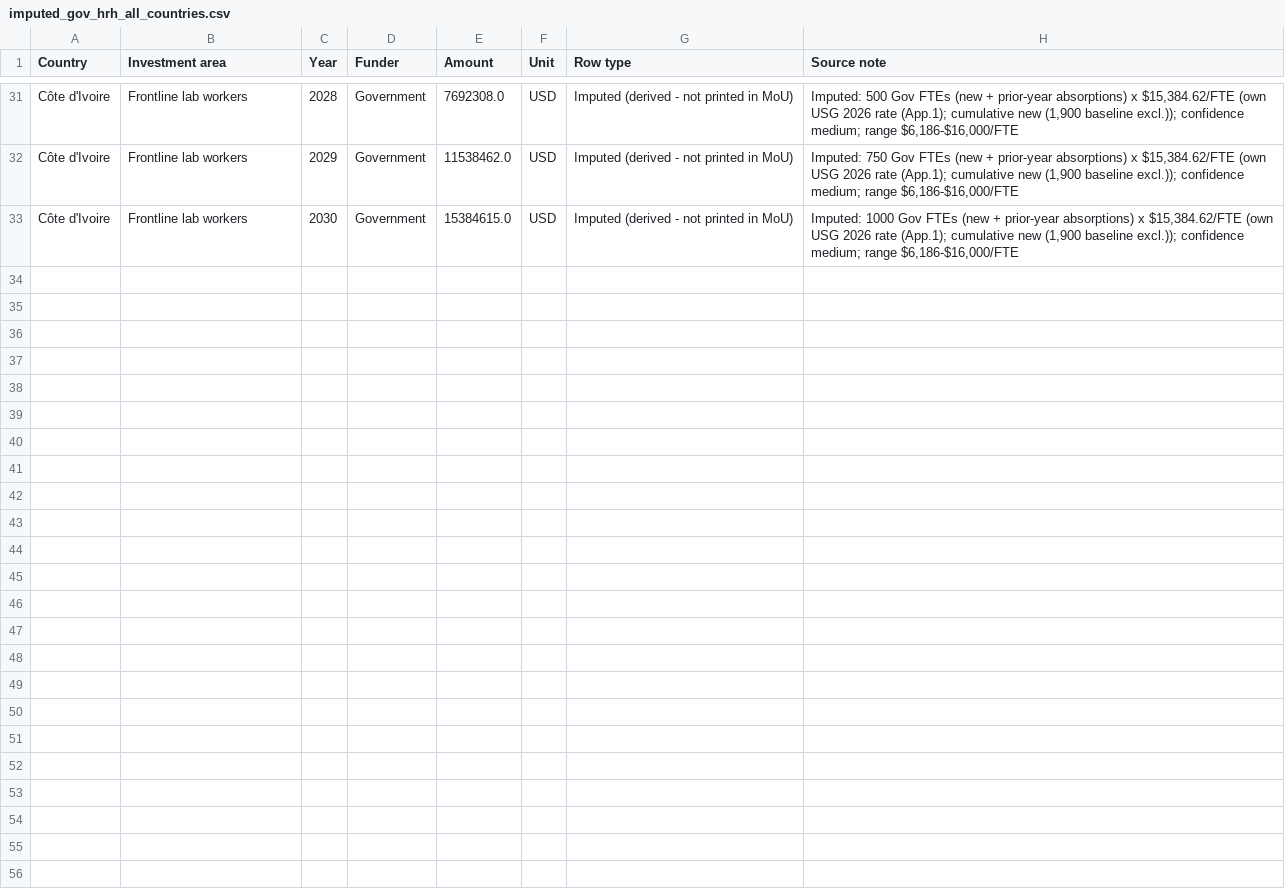
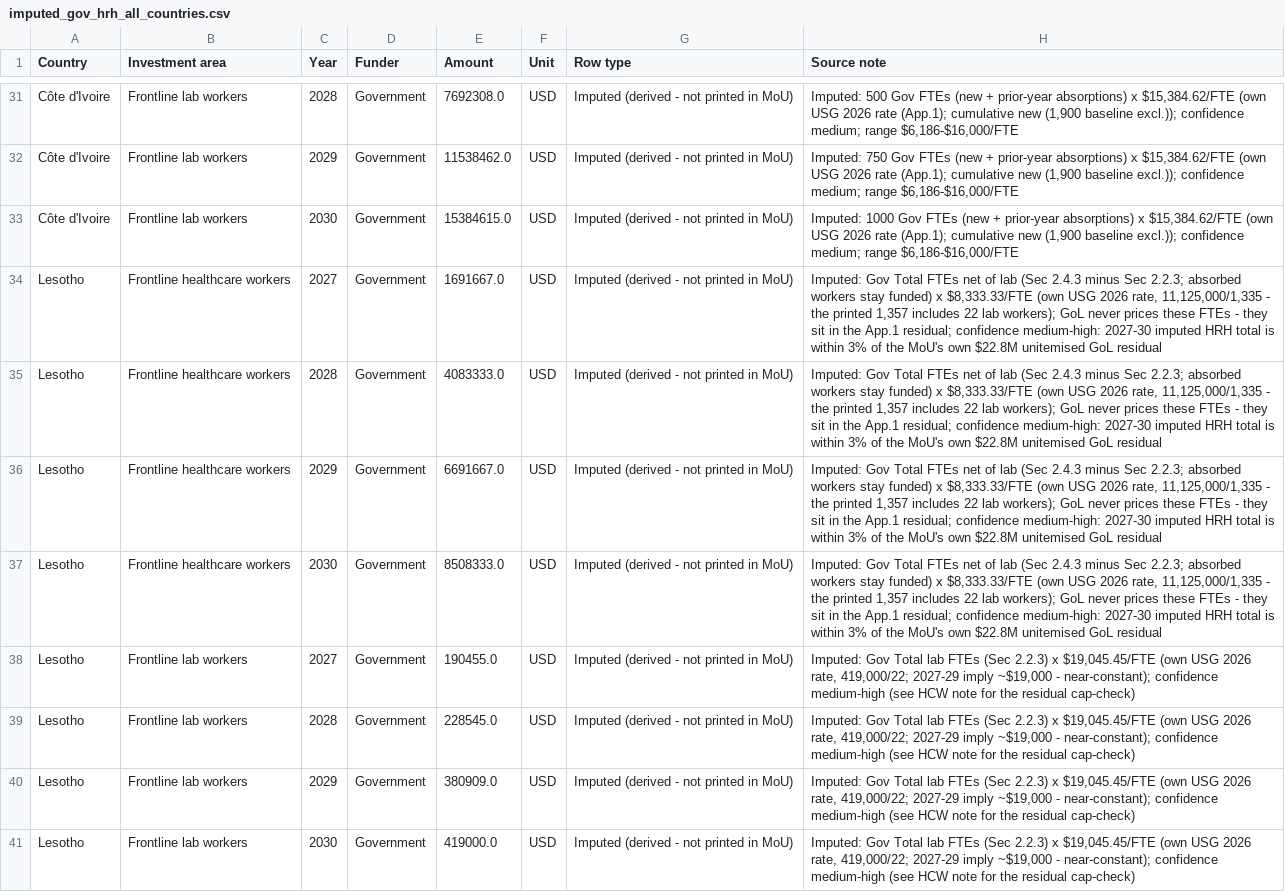
Before and after one commit to TAFMeijer/USG_MOU, a CSV file: analysis/imputed_gov_hrh_all_countries.csv, drawn as a sheet; only a part is shown, gaps mark what is left out.

```diff
--- a/analysis/imputed_gov_hrh_all_countries.csv
+++ b/analysis/imputed_gov_hrh_all_countries.csv
@@ -33 +33,9 @@ Côte d'Ivoire,Frontline lab workers,2029,Government,11538462.0,USD,Imputed (der
 Côte d'Ivoire,Frontline lab workers,2030,Government,15384615.0,USD,Imputed (derived - not printed in MoU),"Imputed: 1000 Gov FTEs (new + prior-year absorptions) x $15,384.62/FTE (own USG 2026 rate (App.1); cumulative new (1,900 baseline excl.)); confidence medium; range $6,186-$16,000/FTE"
+Lesotho,Frontline healthcare workers,2027,Government,1691667.0,USD,Imputed (derived - not printed in MoU),"Imputed: Gov Total FTEs net of lab (Sec 2.4.3 minus Sec 2.2.3; absorbed workers stay funded) x $8,333.33/FTE (own USG 2026 rate, 11,125,000/1,335 - the printed 1,357 includes 22 lab workers); GoL never prices these FTEs - they sit in the App.1 residual; confidence medium-high: 2027-30 imputed HRH total is within 3% of the MoU's own $22.8M unitemised GoL residual"
+Lesotho,Frontline healthcare workers,2028,Government,4083333.0,USD,Imputed (derived - not printed in MoU),"Imputed: Gov Total FTEs net of lab (Sec 2.4.3 minus Sec 2.2.3; absorbed workers stay funded) x $8,333.33/FTE (own USG 2026 rate, 11,125,000/1,335 - the printed 1,357 includes 22 lab workers); GoL never prices these FTEs - they sit in the App.1 residual; confidence medium-high: 2027-30 imputed HRH total is within 3% of the MoU's own $22.8M unitemised GoL residual"
+Lesotho,Frontline healthcare workers,2029,Government,6691667.0,USD,Imputed (derived - not printed in MoU),"Imputed: Gov Total FTEs net of lab (Sec 2.4.3 minus Sec 2.2.3; absorbed workers stay funded) x $8,333.33/FTE (own USG 2026 rate, 11,125,000/1,335 - the printed 1,357 includes 22 lab workers); GoL never prices these FTEs - they sit in the App.1 residual; confidence medium-high: 2027-30 imputed HRH total is within 3% of the MoU's own $22.8M unitemised GoL residual"
+Lesotho,Frontline healthcare workers,2030,Government,8508333.0,USD,Imputed (derived - not printed in MoU),"Imputed: Gov Total FTEs net of lab (Sec 2.4.3 minus Sec 2.2.3; absorbed workers stay funded) x $8,333.33/FTE (own USG 2026 rate, 11,125,000/1,335 - the printed 1,357 includes 22 lab workers); GoL never prices these FTEs - they sit in the App.1 residual; confidence medium-high: 2027-30 imputed HRH total is within 3% of the MoU's own $22.8M unitemised GoL residual"
+Lesotho,Frontline lab workers,2027,Government,190455.0,USD,Imputed (derived - not printed in MoU),"Imputed: Gov Total lab FTEs (Sec 2.2.3) x $19,045.45/FTE (own USG 2026 rate, 419,000/22; 2027-29 imply ~$19,000 - near-constant); confidence medium-high (see HCW note for the residual cap-check)"
+Lesotho,Frontline lab workers,2028,Government,228545.0,USD,Imputed (derived - not printed in MoU),"Imputed: Gov Total lab FTEs (Sec 2.2.3) x $19,045.45/FTE (own USG 2026 rate, 419,000/22; 2027-29 imply ~$19,000 - near-constant); confidence medium-high (see HCW note for the residual cap-check)"
+Lesotho,Frontline lab workers,2029,Government,380909.0,USD,Imputed (derived - not printed in MoU),"Imputed: Gov Total lab FTEs (Sec 2.2.3) x $19,045.45/FTE (own USG 2026 rate, 419,000/22; 2027-29 imply ~$19,000 - near-constant); confidence medium-high (see HCW note for the residual cap-check)"
+Lesotho,Frontline lab workers,2030,Government,419000.0,USD,Imputed (derived - not printed in MoU),"Imputed: Gov Total lab FTEs (Sec 2.2.3) x $19,045.45/FTE (own USG 2026 rate, 419,000/22; 2027-29 imply ~$19,000 - near-constant); confidence medium-high (see HCW note for the residual cap-check)"
```
Also changed, not shown: 12 other files.
